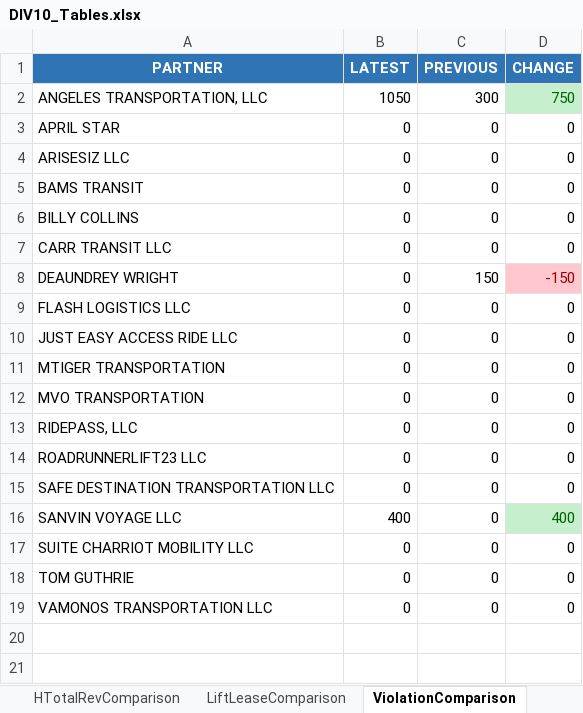
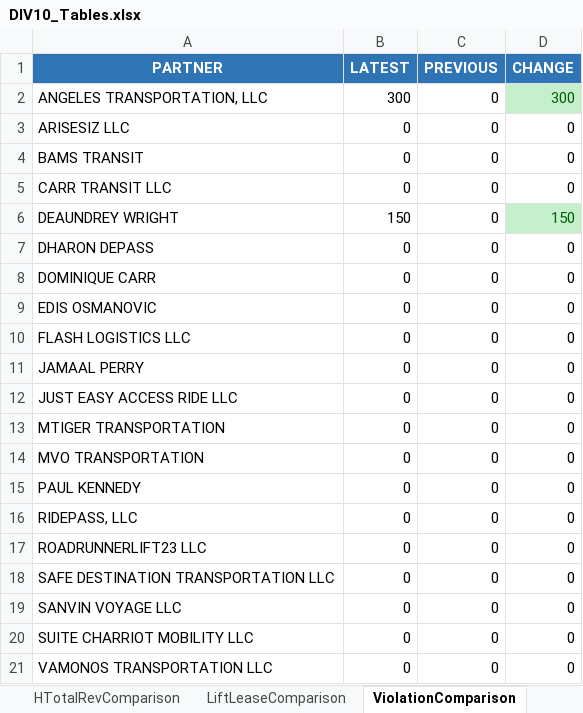
Before and after one commit to neildojeta/DIV10Analysis, an Excel workbook: DIV10_Analysis/ComparedResults/DIV10_Tables.xlsx, sheet ViolationComparison, drawn as a sheet; values as stored, in another font and other column widths than the file's, no borders; removed rows and columns are numbered as before the commit, all else as after; the diff names each change by its address in the sheet, - before the commit and + after, or states it on an @@ line.

```diff
--- a/DIV10_Analysis/ComparedResults/DIV10_Tables.xlsx (sheet ViolationComparison)
+++ b/DIV10_Analysis/ComparedResults/DIV10_Tables.xlsx (sheet ViolationComparison)
-B2 (LATEST): 1050
+B2 (LATEST): 300
-C2 (PREVIOUS): 300
+C2 (PREVIOUS): 0
-D2 (CHANGE): 750
+D2 (CHANGE): 300
-row 3: APRIL STAR | 0 | 0 | 0
-row 6: BILLY COLLINS | 0 | 0 | 0
-B6 (LATEST): 0
+B6 (LATEST): 150
-C6 (PREVIOUS): 150
+C6 (PREVIOUS): 0
-D6 (CHANGE): -150
+D6 (CHANGE): 150
@@ D6 fill: #FFC7CE → #C6EFCE, text colour: #9C0006 → #006100 @@
+row 7: DHARON DEPASS | 0 | 0 | 0
+row 8: DOMINIQUE CARR | 0 | 0 | 0
+row 9: EDIS OSMANOVIC | 0 | 0 | 0
+row 11: JAMAAL PERRY | 0 | 0 | 0
+row 15: PAUL KENNEDY | 0 | 0 | 0
-B19 (LATEST): 400
+B19 (LATEST): 0
-D19 (CHANGE): 400
+D19 (CHANGE): 0
@@ D19 fill: #C6EFCE → none, text colour: #006100 → black @@
-row 18: TOM GUTHRIE | 0 | 0 | 0
```
Also changed, not shown: sheet HTotalRevComparison, sheet LiftLeaseComparison, sheet Week 1ReqHrsComp, sheet Week 1UtilizationComp, sheet Week 2POnlineHrsComp, sheet Week 2UtilizationComp, 7 more sheets, ComparedResults/Dashboard.xlsm, DIV10_Analysis/ComparedResults/DIV10_TRANSDEV_Tables.xlsx, 18 other files.
